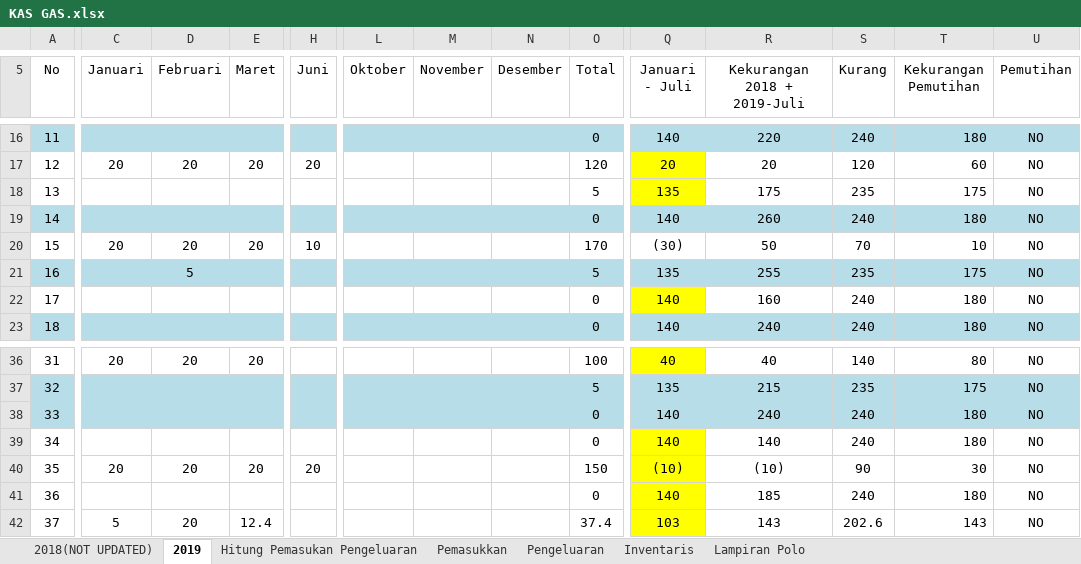
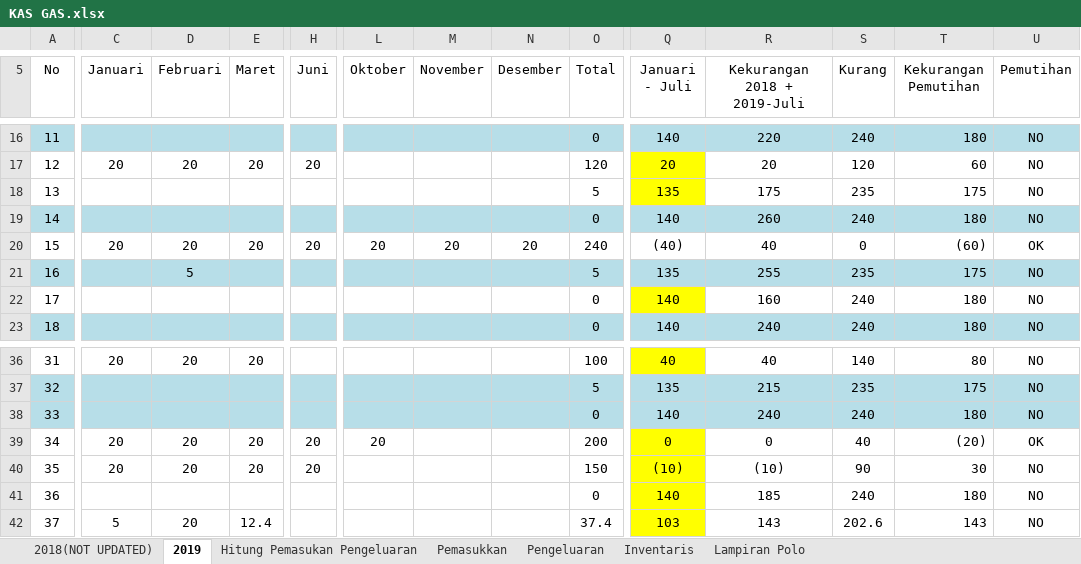
Before and after one commit to GAS08/Arsip-Keuangan-GAS, an Excel workbook: GAS/KAS GAS.xlsx, sheet 2019, drawn as a sheet; only a part is shown, gaps mark what is left out; values as stored, in another font and other column widths than the file's, no borders; conditional formats not drawn; the diff covers the shown part only; the diff names each change by its address in the sheet, - before the commit and + after, or states it on an @@ line.

Commit message:
Dia KAS
Tagihan KAS 2019
: 240k
Bayar : 200k
------------------------------- -
40k

Sisa Tagihan 2019 : 40k

```diff
--- a/GAS/KAS GAS.xlsx (sheet 2019)
+++ b/GAS/KAS GAS.xlsx (sheet 2019)
-H20 (Juni): 10
+H20 (Juni): 20
-L20 (Oktober): (empty)
+L20 (Oktober): 20
-M20 (November): (empty)
+M20 (November): 20
-N20 (Desember): (empty)
+N20 (Desember): 20
-O20 (Total): 170
+O20 (Total): 240
-Q20 (Januari - Juli): (30)
+Q20 (Januari - Juli): (40)
-R20 (Kekurangan 2018 + 2019-Juli): 50
+R20 (Kekurangan 2018 + 2019-Juli): 40
-S20 (Kurang): 70
+S20 (Kurang): 0
-T20 (Kekurangan Pemutihan): 10
+T20 (Kekurangan Pemutihan): (60)
-U20 (Pemutihan): NO
+U20 (Pemutihan): OK
-C39 (Januari): (empty)
+C39 (Januari): 20
-D39 (Februari): (empty)
+D39 (Februari): 20
-E39 (Maret): (empty)
+E39 (Maret): 20
-H39 (Juni): (empty)
+H39 (Juni): 20
-L39 (Oktober): (empty)
+L39 (Oktober): 20
-O39 (Total): 0
+O39 (Total): 200
-Q39 (Januari - Juli): 140
+Q39 (Januari - Juli): 0
-R39 (Kekurangan 2018 + 2019-Juli): 140
+R39 (Kekurangan 2018 + 2019-Juli): 0
-S39 (Kurang): 240
+S39 (Kurang): 40
-T39 (Kekurangan Pemutihan): 180
+T39 (Kekurangan Pemutihan): (20)
-U39 (Pemutihan): NO
+U39 (Pemutihan): OK
```
Also changed, not shown: 5 edited cells elsewhere in this sheet.
